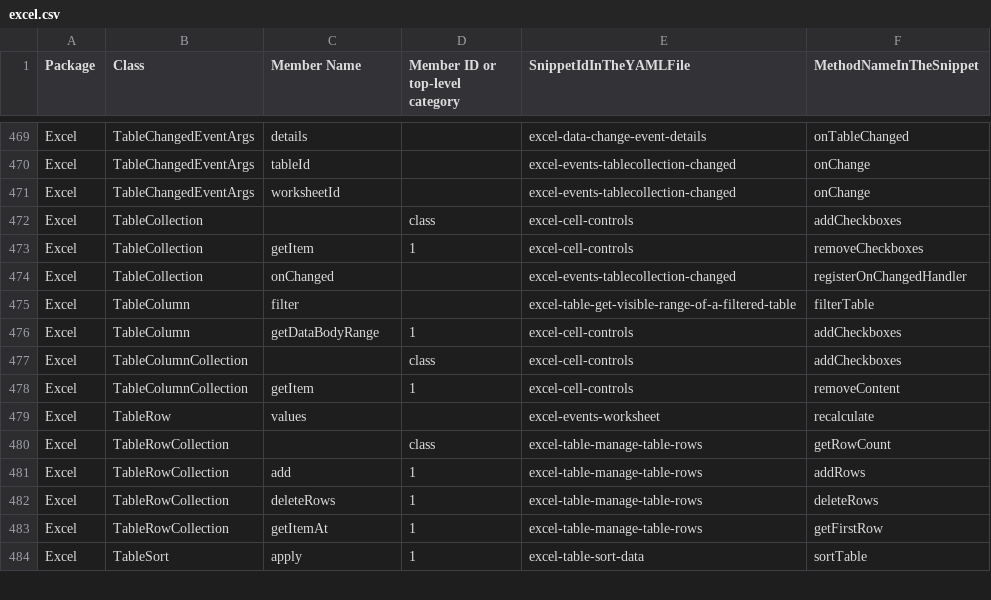
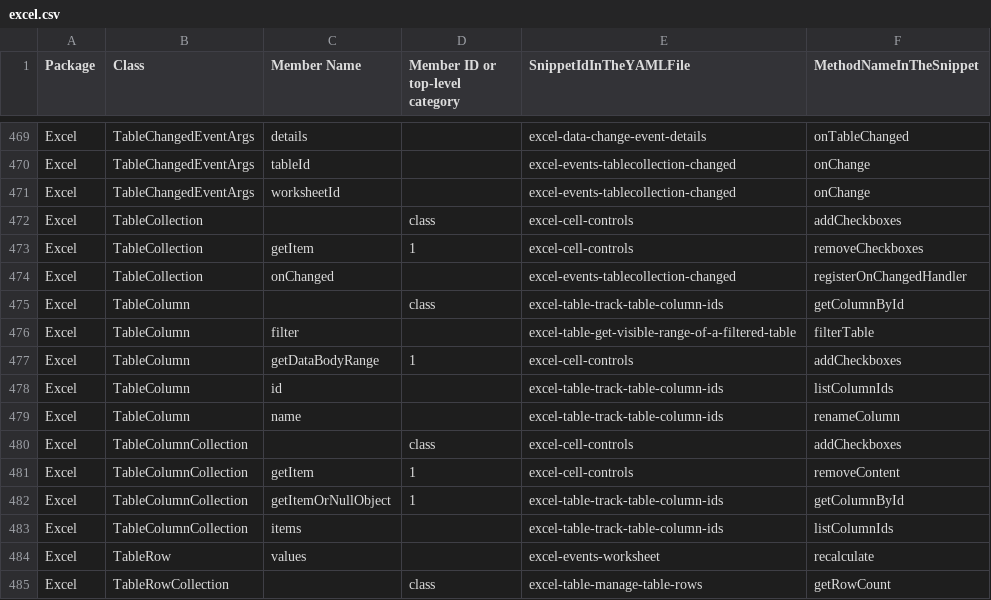
Before and after one commit to OfficeDev/office-js-snippets, a CSV file: snippet-extractor-metadata/excel.csv, drawn as a sheet; only a part is shown, gaps mark what is left out; the shorter side is filled out with more unchanged rows.

Commit message:
[Excel] (TableColumn) Add snippet showcasing identity and index (#1165)

```diff
--- a/snippet-extractor-metadata/excel.csv
+++ b/snippet-extractor-metadata/excel.csv
@@ -474,6 +474,11 @@ Excel,TableCollection,getItem,1,excel-cell-controls,removeCheckboxes
 Excel,TableCollection,onChanged,,excel-events-tablecollection-changed,registerOnChangedHandler
+Excel,TableColumn,,class,excel-table-track-table-column-ids,getColumnById
 Excel,TableColumn,filter,,excel-table-get-visible-range-of-a-filtered-table,filterTable
 Excel,TableColumn,getDataBodyRange,1,excel-cell-controls,addCheckboxes
+Excel,TableColumn,id,,excel-table-track-table-column-ids,listColumnIds
+Excel,TableColumn,name,,excel-table-track-table-column-ids,renameColumn
 Excel,TableColumnCollection,,class,excel-cell-controls,addCheckboxes
 Excel,TableColumnCollection,getItem,1,excel-cell-controls,removeContent
+Excel,TableColumnCollection,getItemOrNullObject,1,excel-table-track-table-column-ids,getColumnById
+Excel,TableColumnCollection,items,,excel-table-track-table-column-ids,listColumnIds
 Excel,TableRow,values,,excel-events-worksheet,recalculate
```
Also changed, not shown: 8 other files.
